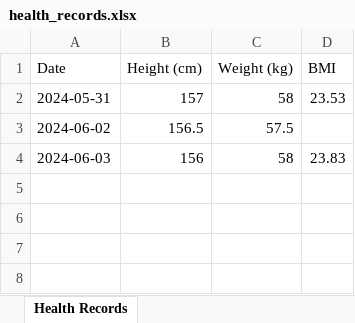
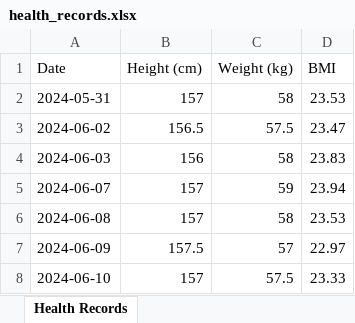
Before and after one commit to yu1547/FoodJournalMeow, an Excel workbook: app/health_records.xlsx, sheet Health Records, drawn as a sheet; values as stored, in another font and other column widths than the file's, no borders; the diff names each change by its address in the sheet, - before the commit and + after, or states it on an @@ line.

Commit message:
HeightWeughtPanel功能調整

```diff
--- a/app/health_records.xlsx (sheet Health Records)
+++ b/app/health_records.xlsx (sheet Health Records)
-D3 (BMI): (empty)
+D3 (BMI): 23.47
+row 5: 2024-06-07 | 157 | 59 | 23.94
+row 6: 2024-06-08 | 157 | 58 | 23.53
+row 7: 2024-06-09 | 157.5 | 57 | 22.97
+row 8: 2024-06-10 | 157 | 57.5 | 23.33
```
Also changed, not shown: 8 other files.
